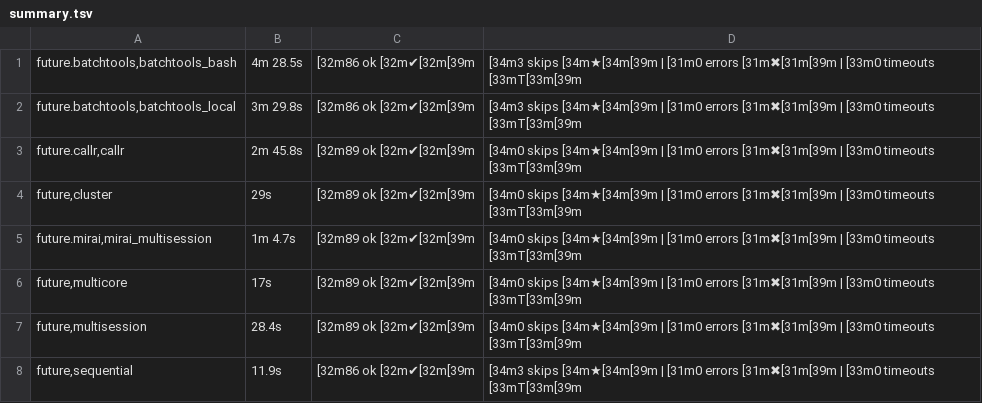
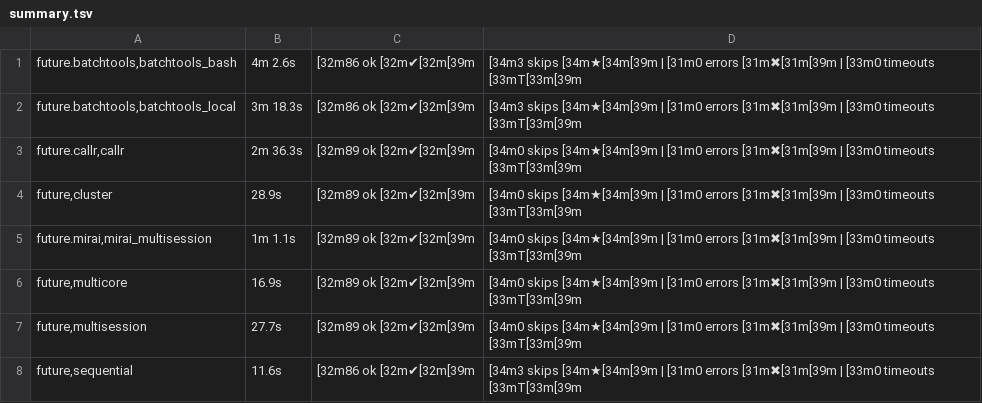
Before and after one commit to futureverse/future.tests, a TSV file: backend_results/summary.tsv, drawn as a sheet; the diff names each change by its address in the sheet, - before the commit and + after, or states it on an @@ line.

```diff
--- a/backend_results/summary.tsv
+++ b/backend_results/summary.tsv
-B1: 4m 28.5s
+B1: 4m 2.6s
-B2: 3m 29.8s
+B2: 3m 18.3s
-B3: 2m 45.8s
+B3: 2m 36.3s
-B4: 29s
+B4: 28.9s
-B5: 1m 4.7s
+B5: 1m 1.1s
-B6: 17s
+B6: 16.9s
-B7: 28.4s
+B7: 27.7s
-B8: 11.9s
+B8: 11.6s
```
Also changed, not shown: 8 other files.
